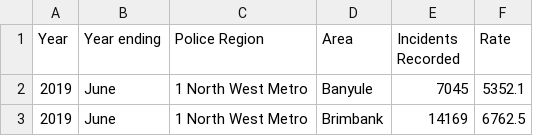
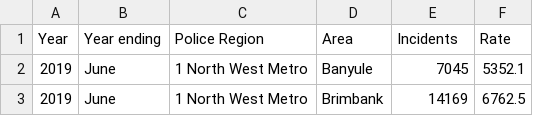
Before and after one commit to Lingli308/FIT3179, a CSV file: data/2019-Data_Tables_LGA_Criminal_Incidents_Year_Ending_June_2020.csv, drawn as a sheet; only a part is shown.

Commit message:
Update 2019-Data_Tables_LGA_Criminal_Incidents_Year_Ending_June_2020.csv

```diff
--- a/data/2019-Data_Tables_LGA_Criminal_Incidents_Year_Ending_June_2020.csv
+++ b/data/2019-Data_Tables_LGA_Criminal_Incidents_Year_Ending_June_2020.csv
@@ -1,2 +1,2 @@
-Year,Year ending,Police Region,Area,Incidents Recorded,Rate
+Year,Year ending,Police Region,Area,Incidents,Rate
 2019,June,1 North West Metro,Banyule,7045,5352.1
```
